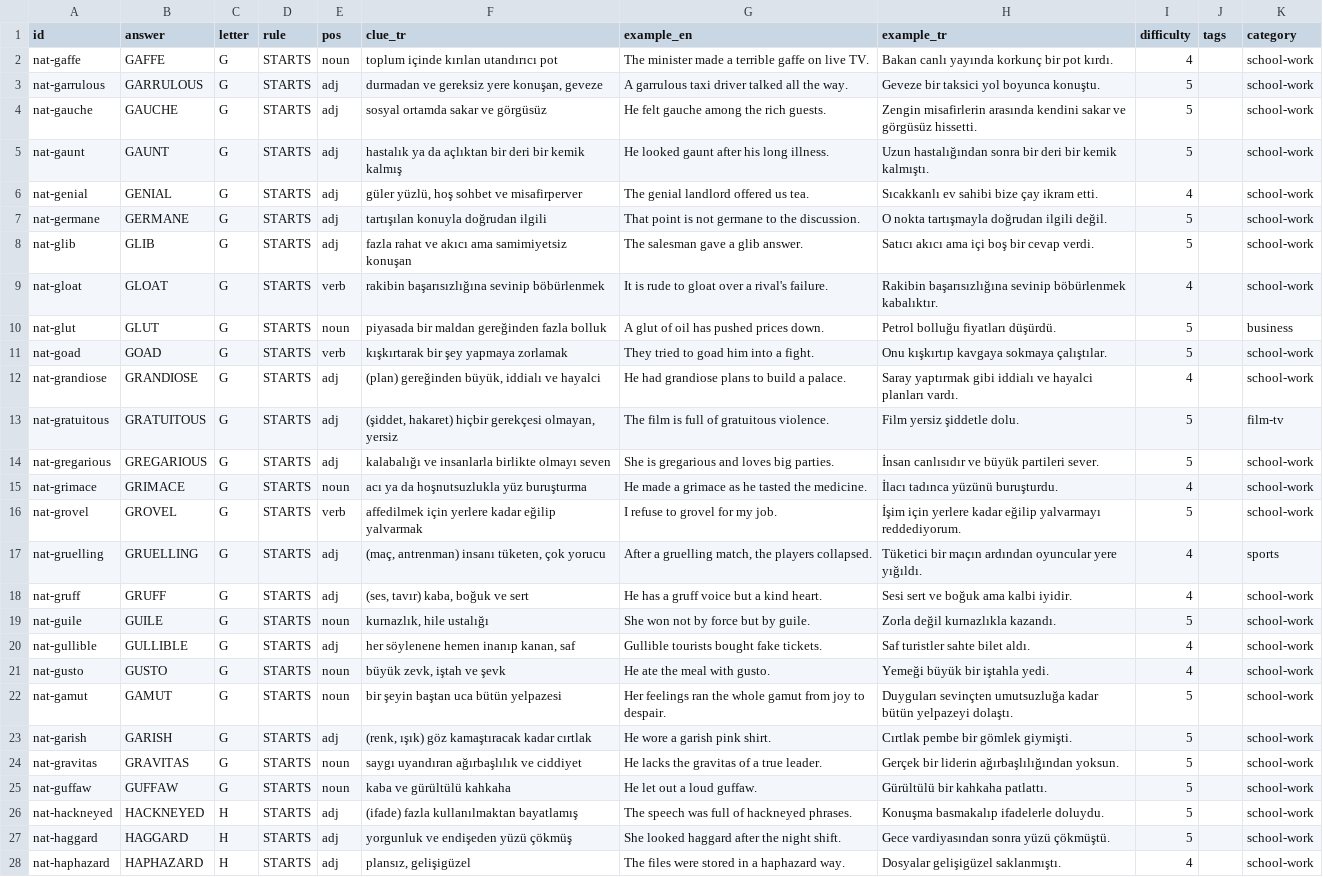
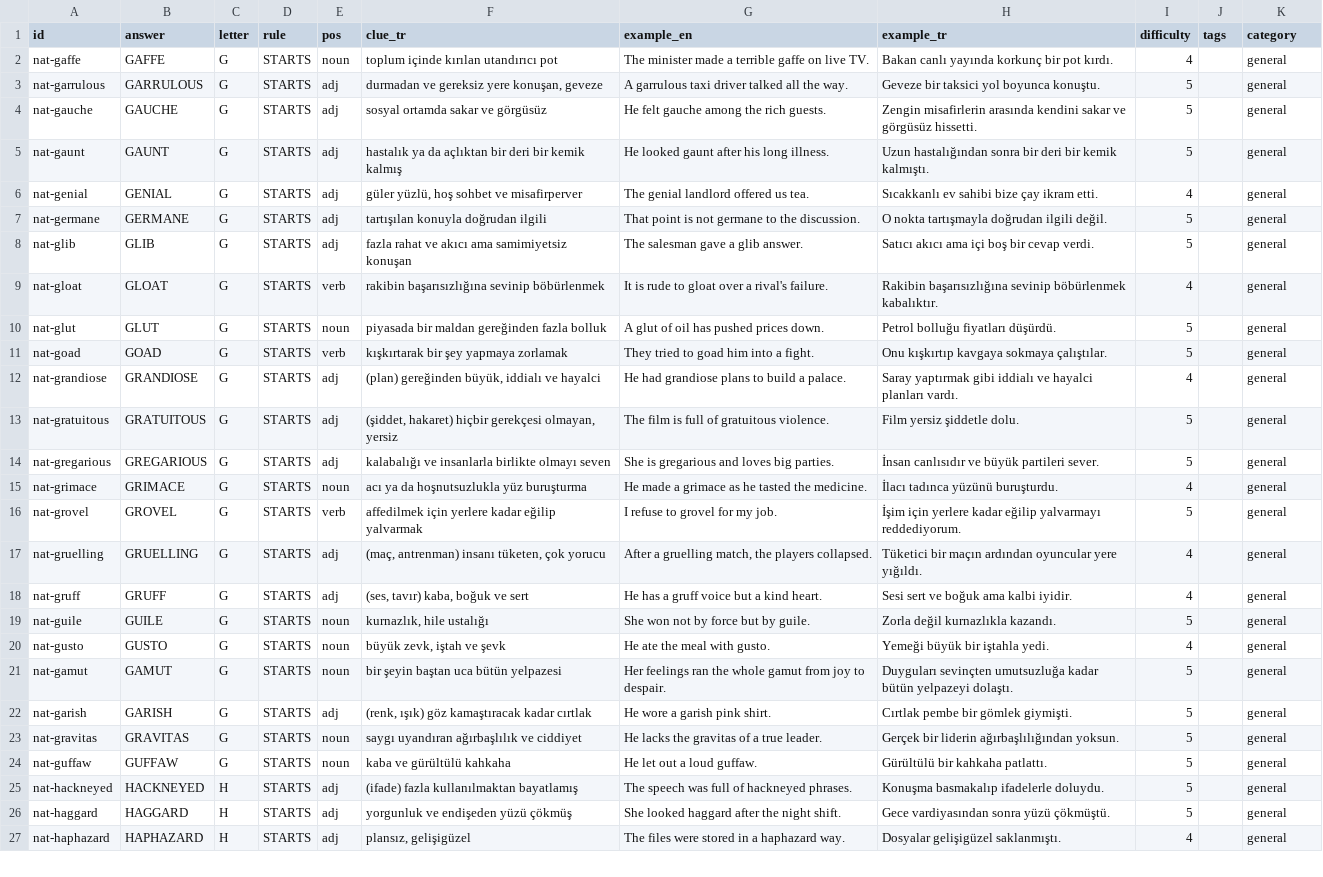
Before and after one commit to talhabayhn/lexi, a CSV file: content/cards/NAT/batch3.csv, drawn as a sheet; only a part is shown; removed rows and columns are numbered as before the commit, all else as after; the diff covers the shown part only; the diff names each change by its address in the sheet, - before the commit and + after, or states it on an @@ line.

```diff
--- a/content/cards/NAT/batch3.csv
+++ b/content/cards/NAT/batch3.csv
-K2:K9 (category): school-work
+K2:K9 (category): general
-K10 (category): business
+K10 (category): general
-K11:K12 (category): school-work
+K11:K12 (category): general
-K13 (category): film-tv
+K13 (category): general
-K14:K16 (category): school-work
+K14:K16 (category): general
-K17 (category): sports
+K17 (category): general
-K18:K19 (category): school-work
+K18:K19 (category): general
-row 20: nat-gullible | GULLIBLE | G | STARTS | adj | her söylenene hemen inanıp kanan, saf | Gullible tourists bought fake tickets. | Saf turistler sahte bilet aldı. | 4 |  | school-work
-K20:K27 (category): school-work
+K20:K27 (category): general
```
Also changed, not shown: 79 edited cells elsewhere in this file, content/cards/NAT/batch1.csv, content/cards/NAT/batch2.csv, 7 other files.
